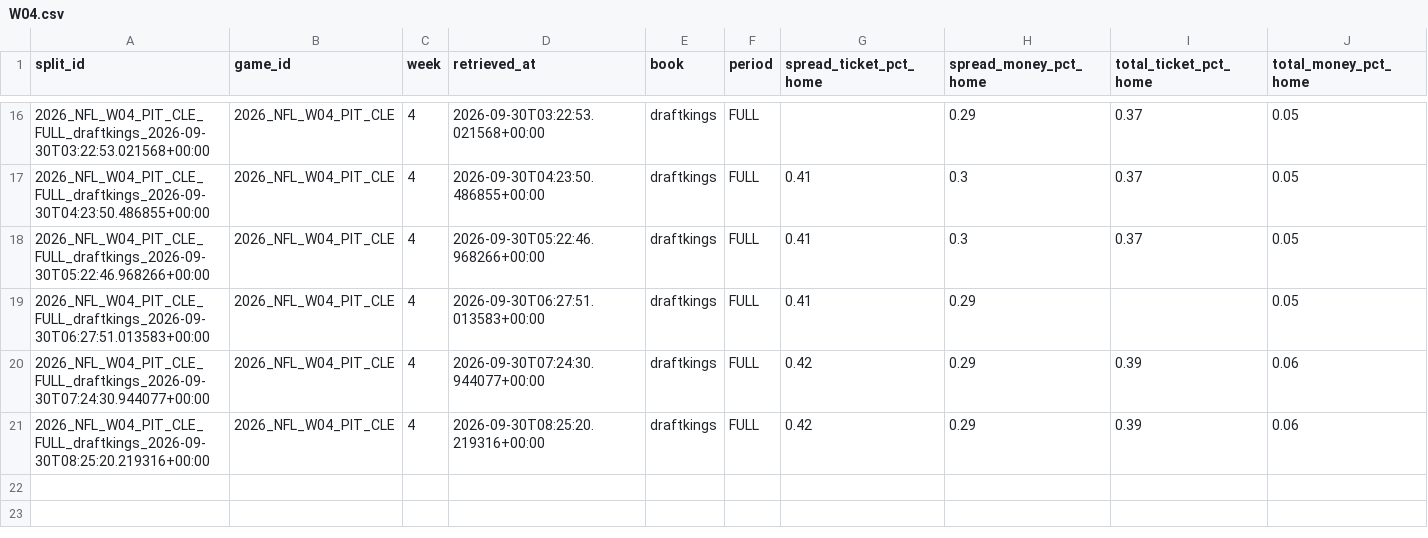
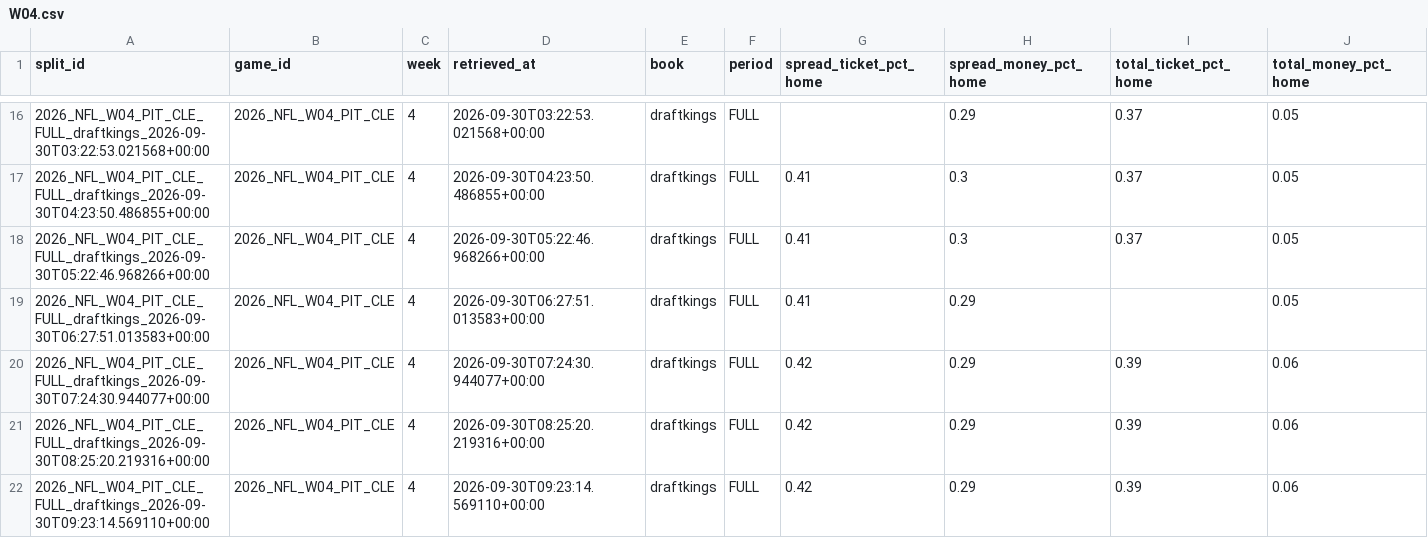
Before and after one commit to mapleleafs032/matchup-platform, a CSV file: data/tables/market/splits/NFL/2026/W04.csv, drawn as a sheet; only a part is shown, gaps mark what is left out; rows hold the shown columns only; the diff names each change by its address in the sheet, - before the commit and + after, or states it on an @@ line.

```diff
--- a/data/tables/market/splits/NFL/2026/W04.csv
+++ b/data/tables/market/splits/NFL/2026/W04.csv
+row 22: 2026_NFL_W04_PIT_CLE_FULL_draftkings_2026-09-30T09:23:14.569110+00:00 | 2026_NFL_W04_PIT_CLE | 4 | 2026-09-30T09:23:14.569110+00:00 | draftkings | FULL | 0.42 | 0.29 | 0.39 | 0.06
```
Also changed, not shown: data/tables/market/splits/CFB/2026/W05.csv, data/tables/ops/api_budget.csv, 5 other files.
